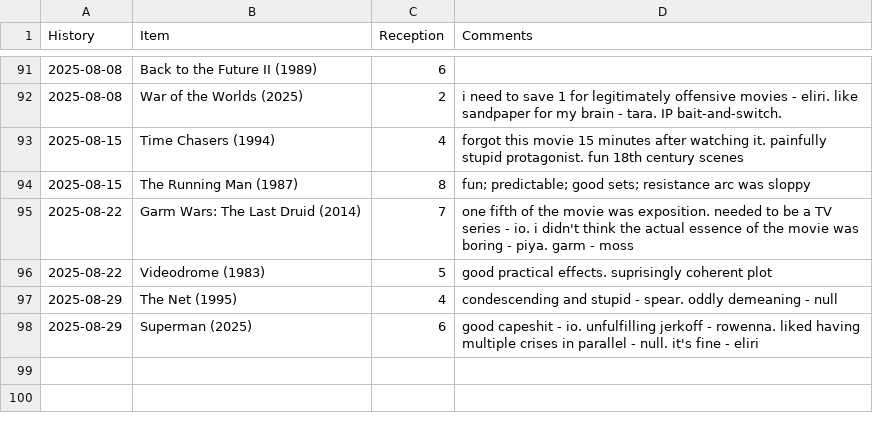
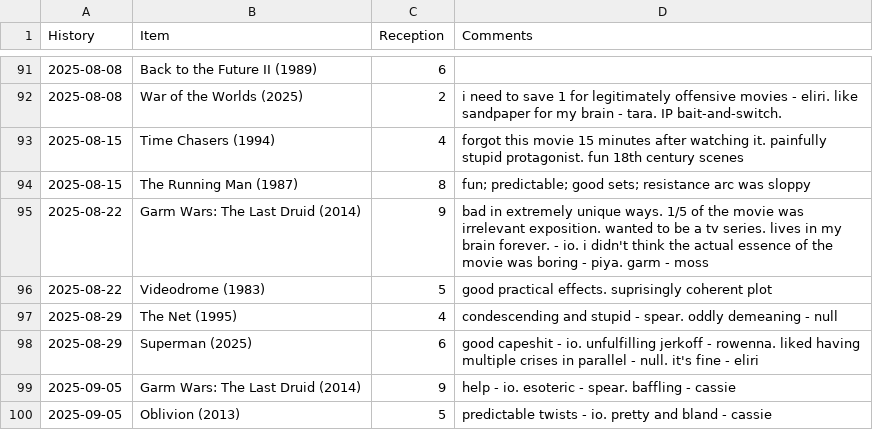
Before and after one commit to graevy/badscifi, a CSV file: history.csv, drawn as a sheet; only a part is shown, gaps mark what is left out.

```diff
--- a/history.csv
+++ b/history.csv
@@ -94,3 +94,3 @@ History,Item,Reception,Comments
 2025-08-15,The Running Man (1987),8,fun; predictable; good sets; resistance arc was sloppy
-2025-08-22,Garm Wars: The Last Druid (2014),7,one fifth of the movie was exposition. needed to be a TV series - io. i didn't think the actual essence of the movie was boring - piya. garm - moss
+2025-08-22,Garm Wars: The Last Druid (2014),9,bad in extremely unique ways. 1/5 of the movie was irrelevant exposition. wanted to be a tv series. lives in my brain forever. - io. i didn't think the actual essence of the movie was boring - piya. garm - moss
 2025-08-22,Videodrome (1983),5,good practical effects. suprisingly coherent plot
@@ -98 +98,3 @@ History,Item,Reception,Comments
 2025-08-29,Superman (2025),6,good capeshit - io. unfulfilling jerkoff - rowenna. liked having multiple crises in parallel - null. it's fine - eliri
+2025-09-05,Garm Wars: The Last Druid (2014),9,help - io. esoteric - spear. baffling - cassie
+2025-09-05,Oblivion (2013),5,predictable twists - io. pretty and bland - cassie
```
Also changed, not shown: 1 other file.
